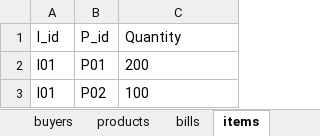
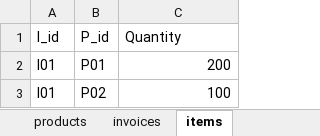
Before and after one commit to Klevtsovskyi/PythonAud3, an Excel workbook: T23_Office/t23_17/data.xlsx, sheet items, drawn as a sheet; values as stored, in another font and other column widths than the file's, no borders; the diff names each change by its address in the sheet, - before the commit and + after, or states it on an @@ line.

```diff
--- a/T23_Office/t23_17/data.xlsx (sheet items)
+++ b/T23_Office/t23_17/data.xlsx (sheet items)
-sheet tab: bills
+sheet tab: invoices
-C2:C3 alignment: left
+C2:C3 alignment: right
```
Also changed, not shown: sheet invoices, sheet products, other sheet tabs, 5 other files.
